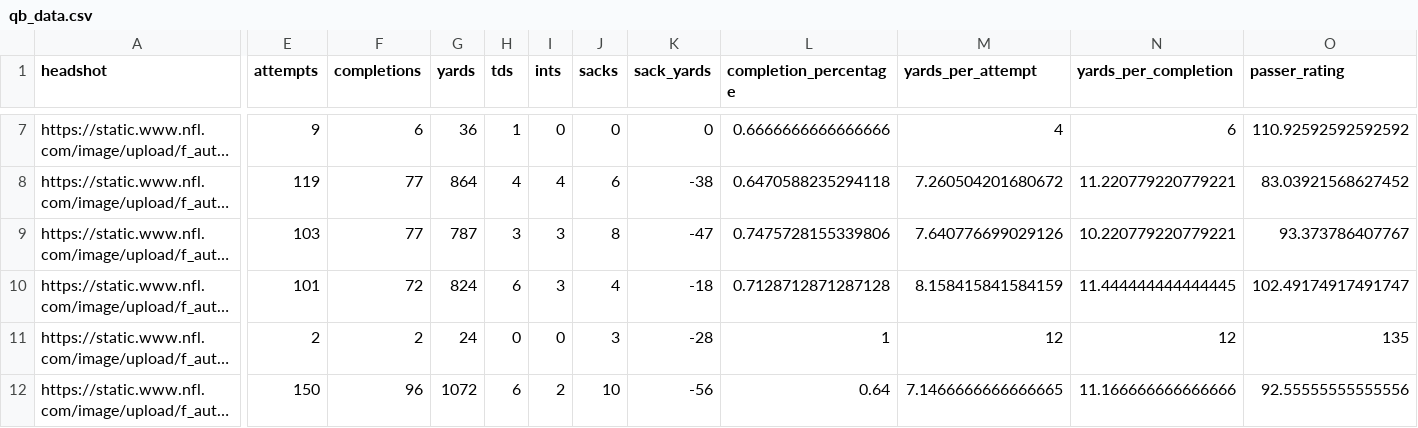
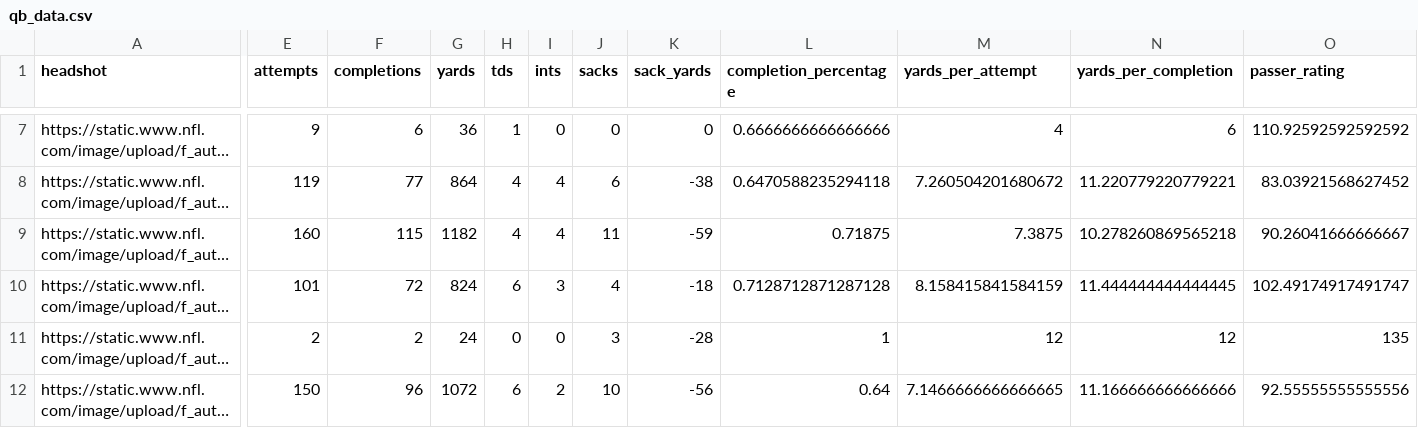
Before and after one commit to trashduty/fantasy_player_data, a CSV file: Data/qb_data.csv, drawn as a sheet; only a part is shown, gaps mark what is left out; long unchanged cells end in …; the diff covers the shown part only; the diff names each change by its address in the sheet, - before the commit and + after, or states it on an @@ line.

```diff
--- a/Data/qb_data.csv
+++ b/Data/qb_data.csv
-E9 (attempts): 103
+E9 (attempts): 160
-F9 (completions): 77
+F9 (completions): 115
-G9 (yards): 787
+G9 (yards): 1182
-H9 (tds): 3
+H9 (tds): 4
-I9 (ints): 3
+I9 (ints): 4
-J9 (sacks): 8
+J9 (sacks): 11
-K9 (sack_yards): -47
+K9 (sack_yards): -59
-L9 (completion_percentage): 0.7475728155339806
+L9 (completion_percentage): 0.71875
-M9 (yards_per_attempt): 7.640776699029126
+M9 (yards_per_attempt): 7.3875
-N9 (yards_per_completion): 10.220779220779221
+N9 (yards_per_completion): 10.278260869565218
-O9 (passer_rating): 93.373786407767
+O9 (passer_rating): 90.26041666666667
```
Also changed, not shown: 2 added rows and 45 edited cells elsewhere in this file, Data/rb_data.csv, Data/wr_data.csv.
